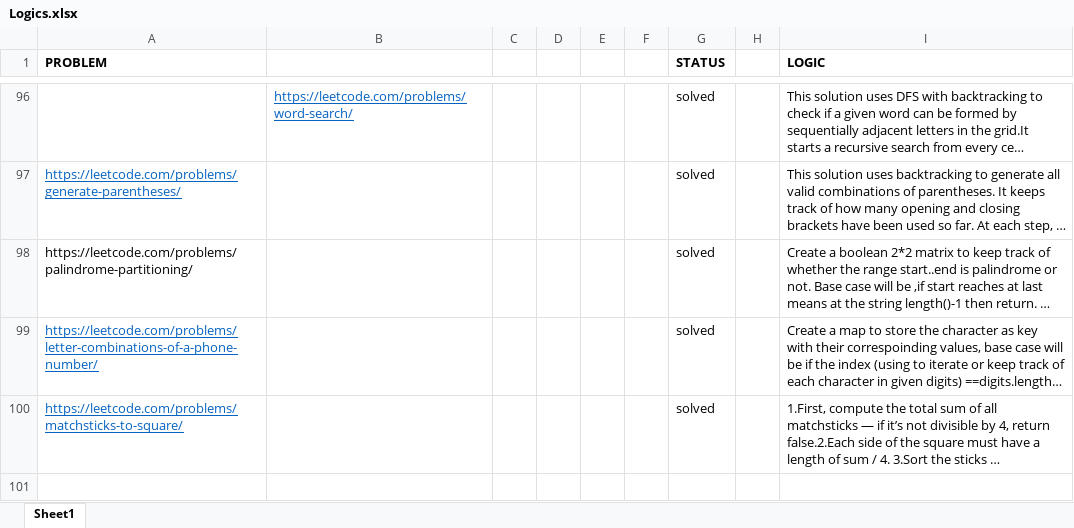
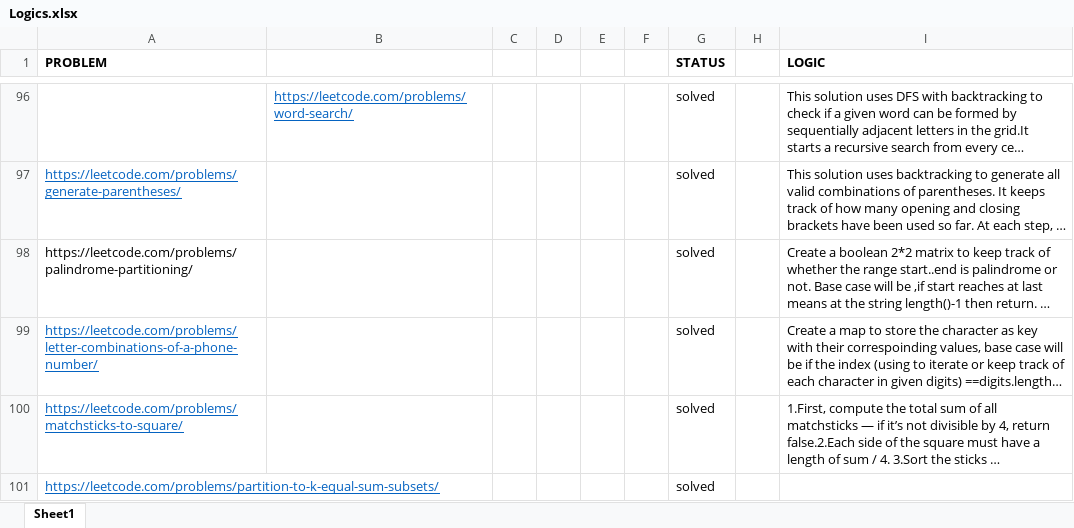
Before and after one commit to sumitraj786/leetcode_dsa-java, an Excel workbook: Logics.xlsx, sheet Sheet1, drawn as a sheet; only a part is shown, gaps mark what is left out; long unchanged cells end in …; values as stored, in another font and other column widths than the file's, no borders; the diff names each change by its address in the sheet, - before the commit and + after, or states it on an @@ line.

Commit message:
partition to equal k sum logix changes

```diff
--- a/Logics.xlsx (sheet Sheet1)
+++ b/Logics.xlsx (sheet Sheet1)
+row 101: https://leetcode.com/problems/partition-to-k-equal-sum-subsets/ |  |  |  |  |  | solved
```
